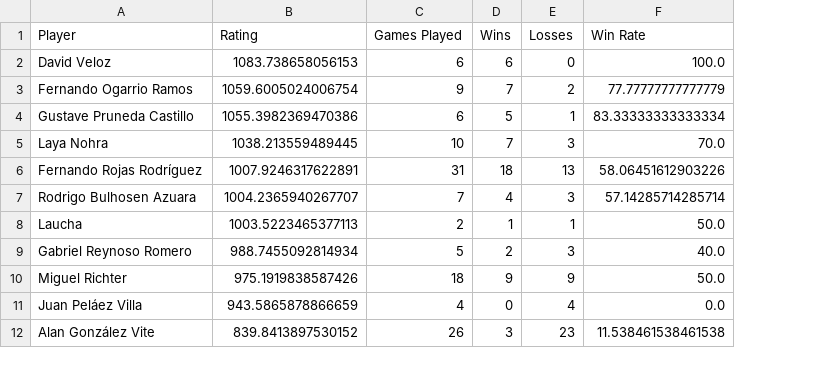
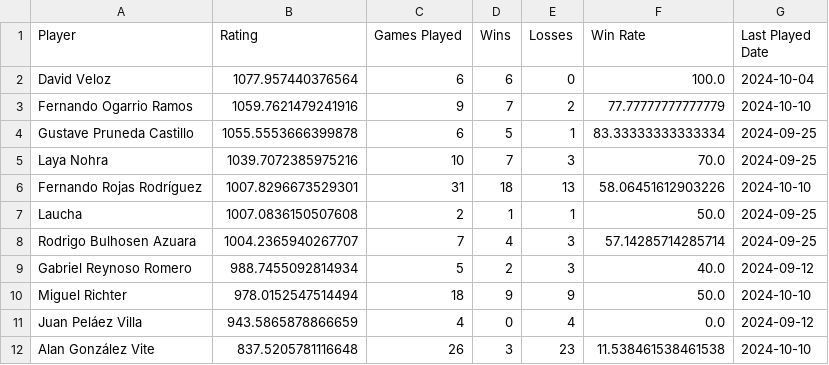
Before and after one commit to Michter99/ping-pong-ranking, a CSV file: output/ping_pong_ranking.csv, drawn as a sheet; removed rows and columns are numbered as before the commit, all else as after; the diff names each change by its address in the sheet, - before the commit and + after, or states it on an @@ line.

```diff
--- a/output/ping_pong_ranking.csv
+++ b/output/ping_pong_ranking.csv
+column G (Last Played Date), rows 2-6: 2024-10-04 | 2024-10-10 | 2024-09-25 | 2024-09-25 | 2024-10-10; rows 8-12: 2024-09-25 | 2024-09-12 | 2024-10-10 | 2024-09-12 | 2024-10-10
-B2 (Rating): 1083.738658056153
+B2 (Rating): 1077.957440376564
-B3 (Rating): 1059.6005024006754
+B3 (Rating): 1059.7621479241916
-B4 (Rating): 1055.3982369470386
+B4 (Rating): 1055.5553666399878
-B5 (Rating): 1038.213559489445
+B5 (Rating): 1039.7072385975216
-B6 (Rating): 1007.9246317622891
+B6 (Rating): 1007.8296673529301
+row 7: Laucha | 1007.0836150507608 | 2 | 1 | 1 | 50.0 | 2024-09-25
-row 8: Laucha | 1003.5223465377113 | 2 | 1 | 1 | 50.0
-B10 (Rating): 975.1919838587426
+B10 (Rating): 978.0152547514494
-B12 (Rating): 839.8413897530152
+B12 (Rating): 837.5205781116648
```
Also changed, not shown: input/ping_pong_matches.csv, 1 other file.
